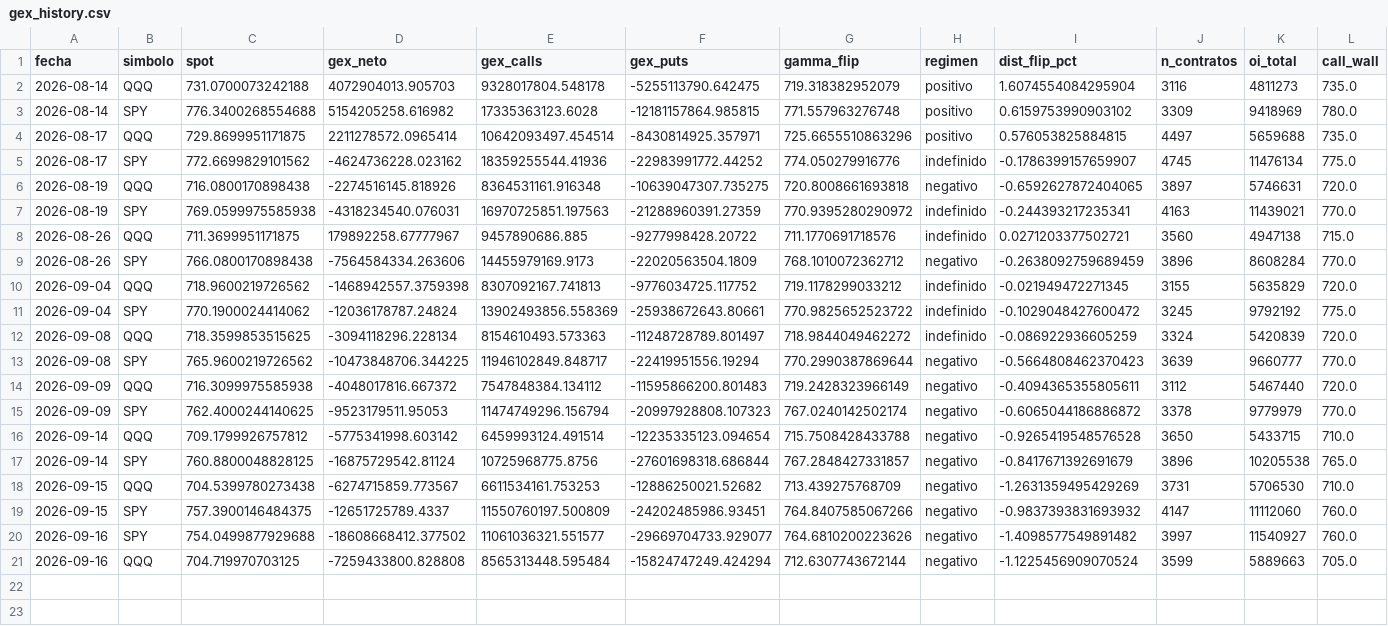
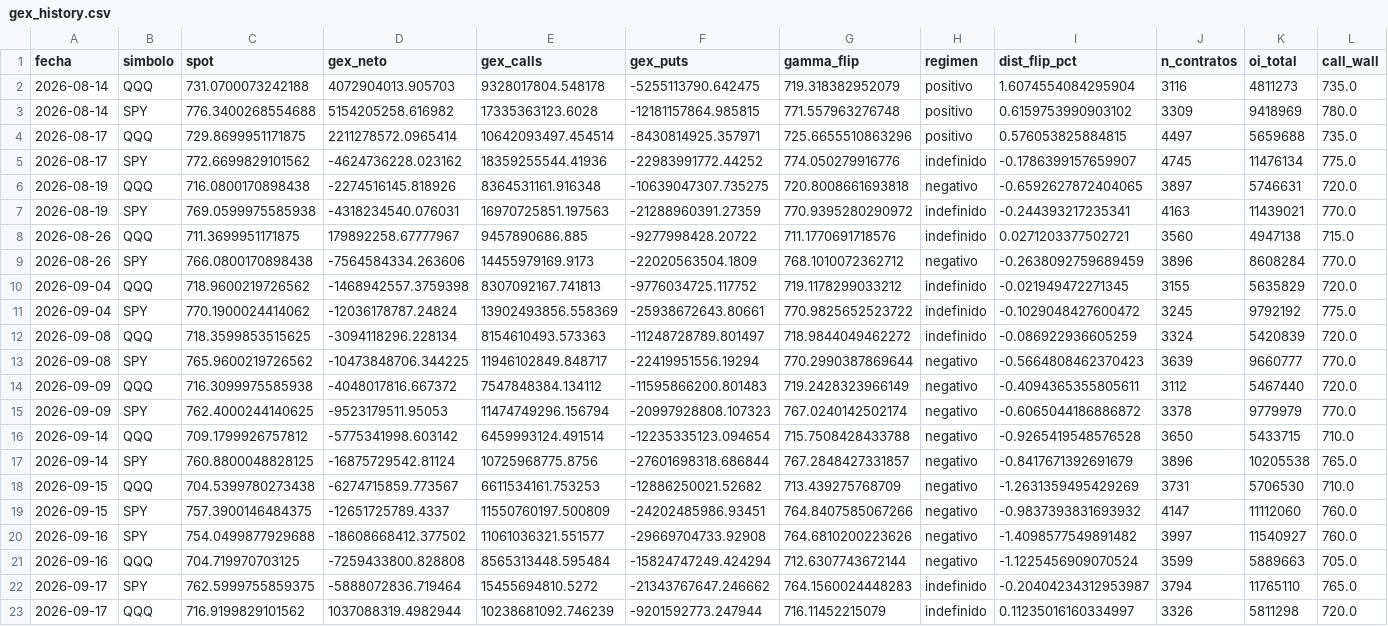
Before and after one commit to Oaragunde/vxn-feed, a CSV file: gex/gex_history.csv, drawn as a sheet; only a part is shown; rows hold the shown columns only; the diff names each change by its address in the sheet, - before the commit and + after, or states it on an @@ line.

```diff
--- a/gex/gex_history.csv
+++ b/gex/gex_history.csv
-F20 (gex_puts): -29669704733.929077
+F20 (gex_puts): -29669704733.92908
+row 22: 2026-09-17 | SPY | 762.5999755859375 | -5888072836.719464 | 15455694810.5272 | -21343767647.246662 | 764.1560024448283 | indefinido | -0.20404234312953987 | 3794 | 11765110 | 765.0
+row 23: 2026-09-17 | QQQ | 716.9199829101562 | 1037088319.4982944 | 10238681092.746239 | -9201592773.247944 | 716.11452215079 | indefinido | 0.11235016160334997 | 3326 | 5811298 | 720.0
```
Also changed, not shown: gex/gamma_levels.csv, 2 other files.
